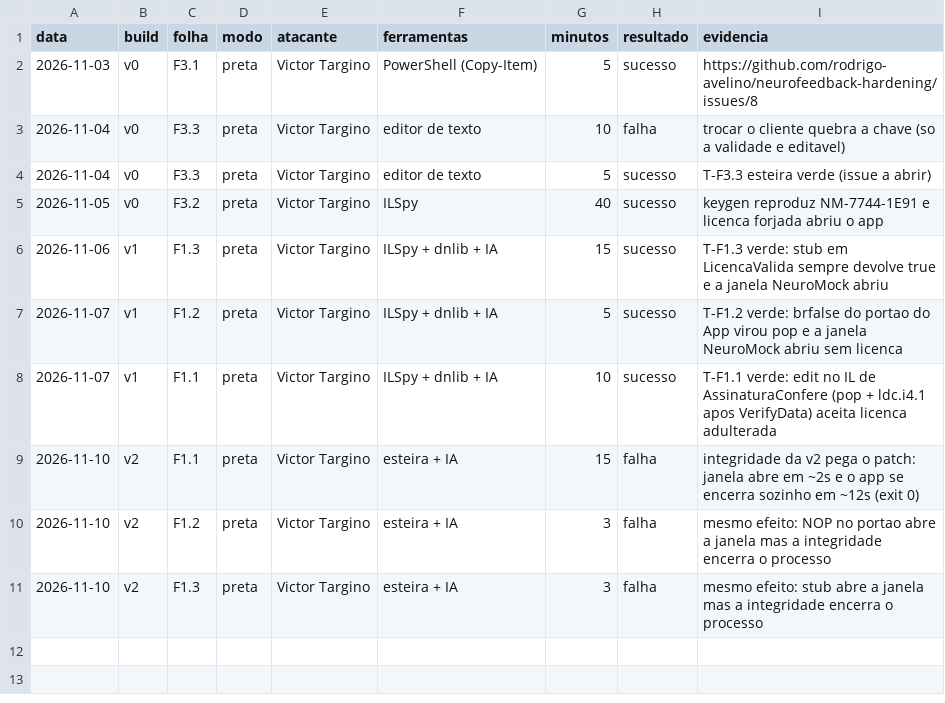
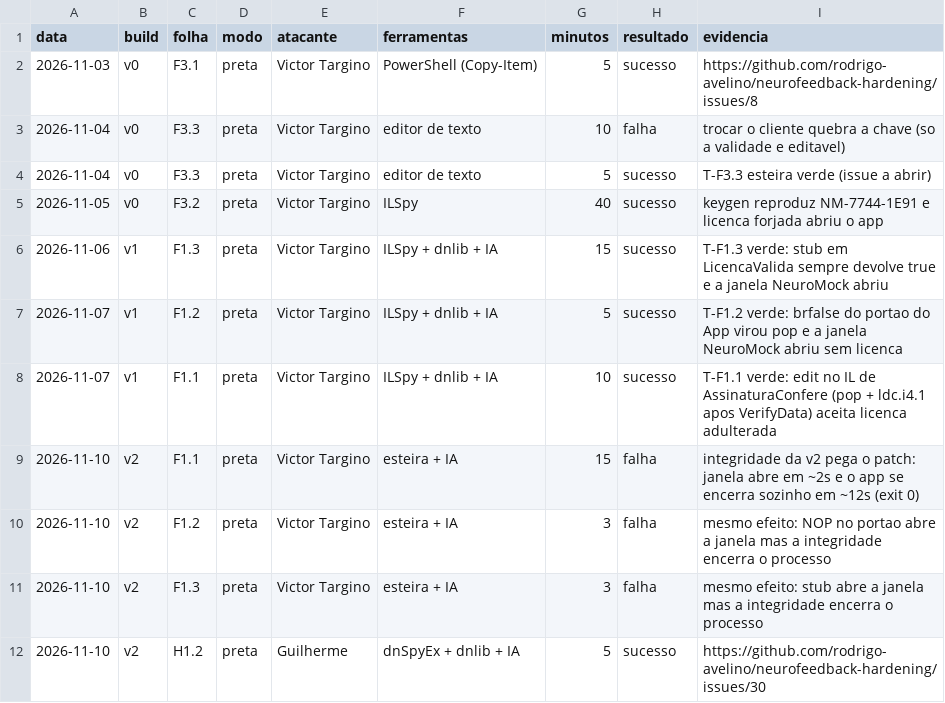
Before and after one commit to rodrigo-avelino/neurofeedback-hardening, a CSV file: docs/metricas/custo-ataques.csv, drawn as a sheet.

Commit message:
ataque: T-H1.2 extrair parametros do DSP do recurso embutido (arvore 2, v2)

```diff
--- a/docs/metricas/custo-ataques.csv
+++ b/docs/metricas/custo-ataques.csv
@@ -11 +11,2 @@ data,build,folha,modo,atacante,ferramentas,minutos,resultado,evidencia
 2026-11-10,v2,F1.3,preta,Victor Targino,esteira + IA,3,falha,mesmo efeito: stub abre a janela mas a integridade encerra o processo
+2026-11-10,v2,H1.2,preta,Guilherme,dnSpyEx + dnlib + IA,5,sucesso,https://github.com/rodrigo-avelino/neurofeedback-hardening/issues/30
```
Also changed, not shown: 1 other file.
